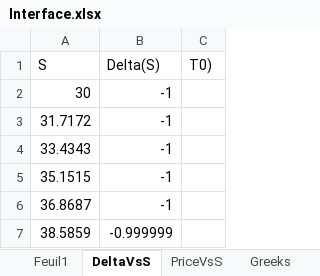
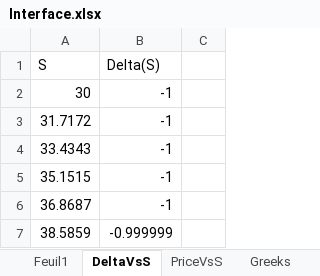
Before and after one commit to AlaaBouattour/Option-Pricing-Cpp, an Excel workbook: Interface.xlsx, sheet DeltaVsS, drawn as a sheet; only a part is shown; values as stored, in another font and other column widths than the file's, no borders; charts and pictures not drawn; the diff names each change by its address in the sheet, - before the commit and + after, or states it on an @@ line.

```diff
--- a/Interface.xlsx (sheet DeltaVsS)
+++ b/Interface.xlsx (sheet DeltaVsS)
-C1: T0)
+C1: (empty)
```
Also changed, not shown: sheet Greeks, sheet Feuil1, charts or pictures, 2 other files.
